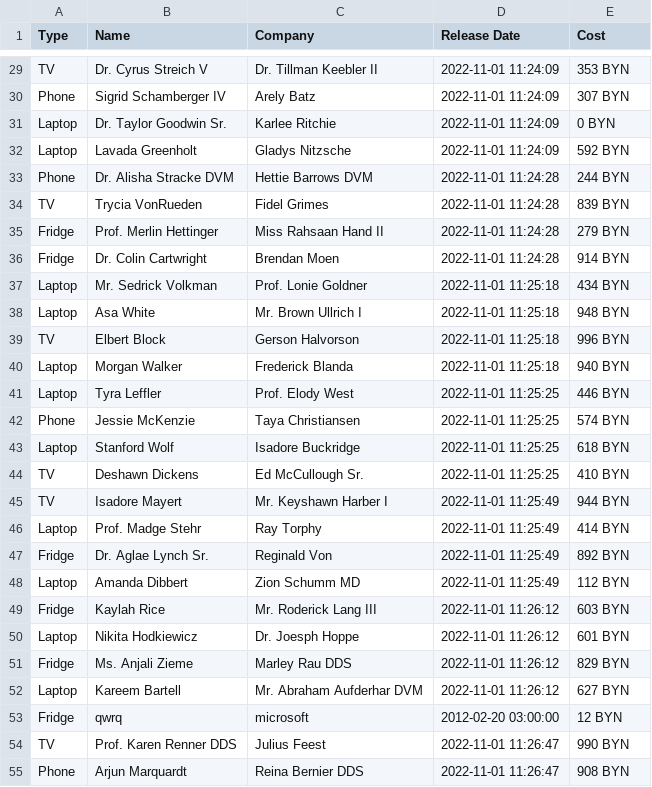
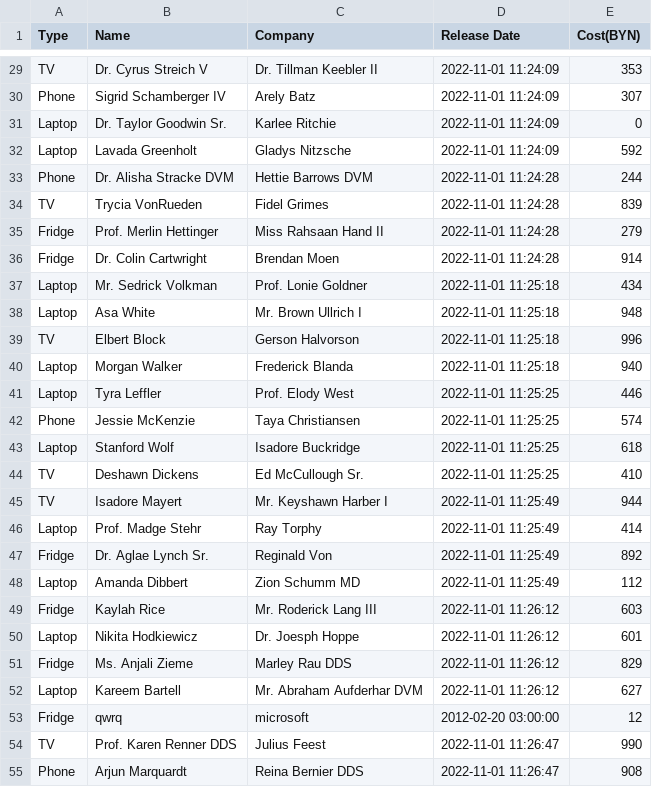
Before and after one commit to Oleg339/IntershipInnowize, a CSV file: Task20/public/files/products.csv, drawn as a sheet; only a part is shown, gaps mark what is left out; the diff covers the shown part only; the diff names each change by its address in the sheet, - before the commit and + after, or states it on an @@ line.

```diff
--- a/Task20/public/files/products.csv
+++ b/Task20/public/files/products.csv
-E1: Cost
+E1: Cost(BYN)
-E29 (Cost(BYN)): 353 BYN
+E29 (Cost(BYN)): 353
-E30 (Cost(BYN)): 307 BYN
+E30 (Cost(BYN)): 307
-E31 (Cost(BYN)): 0 BYN
+E31 (Cost(BYN)): 0
-E32 (Cost(BYN)): 592 BYN
+E32 (Cost(BYN)): 592
-E33 (Cost(BYN)): 244 BYN
+E33 (Cost(BYN)): 244
-E34 (Cost(BYN)): 839 BYN
+E34 (Cost(BYN)): 839
-E35 (Cost(BYN)): 279 BYN
+E35 (Cost(BYN)): 279
-E36 (Cost(BYN)): 914 BYN
+E36 (Cost(BYN)): 914
-E37 (Cost(BYN)): 434 BYN
+E37 (Cost(BYN)): 434
-E38 (Cost(BYN)): 948 BYN
+E38 (Cost(BYN)): 948
-E39 (Cost(BYN)): 996 BYN
+E39 (Cost(BYN)): 996
-E40 (Cost(BYN)): 940 BYN
+E40 (Cost(BYN)): 940
-E41 (Cost(BYN)): 446 BYN
+E41 (Cost(BYN)): 446
-E42 (Cost(BYN)): 574 BYN
+E42 (Cost(BYN)): 574
-E43 (Cost(BYN)): 618 BYN
+E43 (Cost(BYN)): 618
-E44 (Cost(BYN)): 410 BYN
+E44 (Cost(BYN)): 410
-E45 (Cost(BYN)): 944 BYN
+E45 (Cost(BYN)): 944
-E46 (Cost(BYN)): 414 BYN
+E46 (Cost(BYN)): 414
-E47 (Cost(BYN)): 892 BYN
+E47 (Cost(BYN)): 892
-E48 (Cost(BYN)): 112 BYN
+E48 (Cost(BYN)): 112
-E49 (Cost(BYN)): 603 BYN
+E49 (Cost(BYN)): 603
-E50 (Cost(BYN)): 601 BYN
+E50 (Cost(BYN)): 601
-E51 (Cost(BYN)): 829 BYN
+E51 (Cost(BYN)): 829
-E52 (Cost(BYN)): 627 BYN
+E52 (Cost(BYN)): 627
-E53 (Cost(BYN)): 12 BYN
+E53 (Cost(BYN)): 12
-E54 (Cost(BYN)): 990 BYN
+E54 (Cost(BYN)): 990
-E55 (Cost(BYN)): 908 BYN
+E55 (Cost(BYN)): 908
```
Also changed, not shown: 109 edited cells elsewhere in this file, 12 other files.
